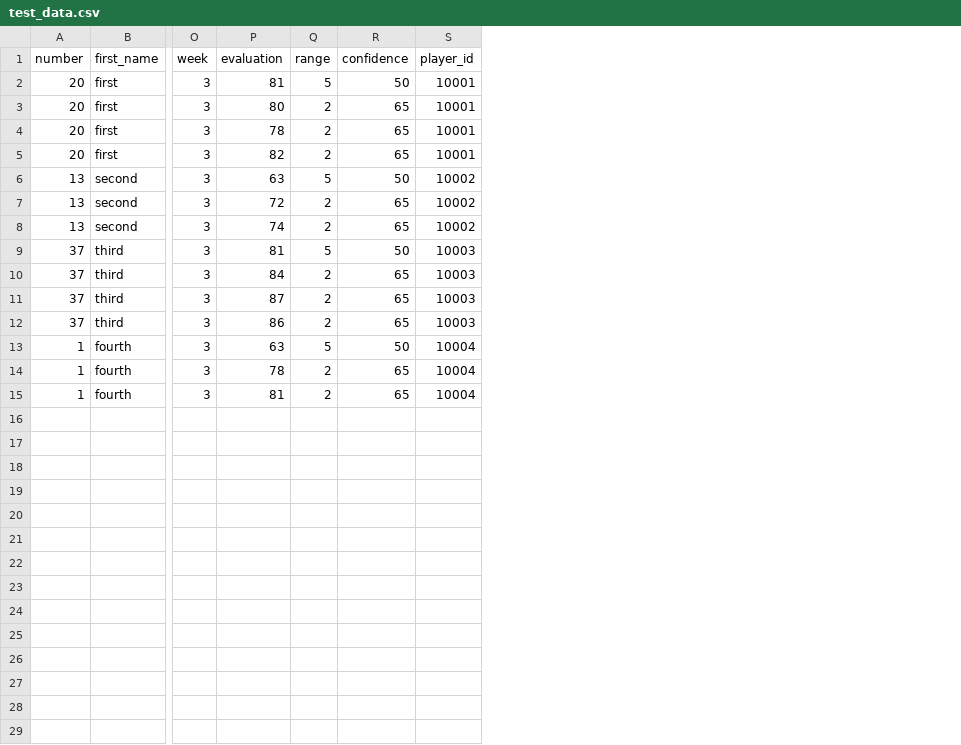
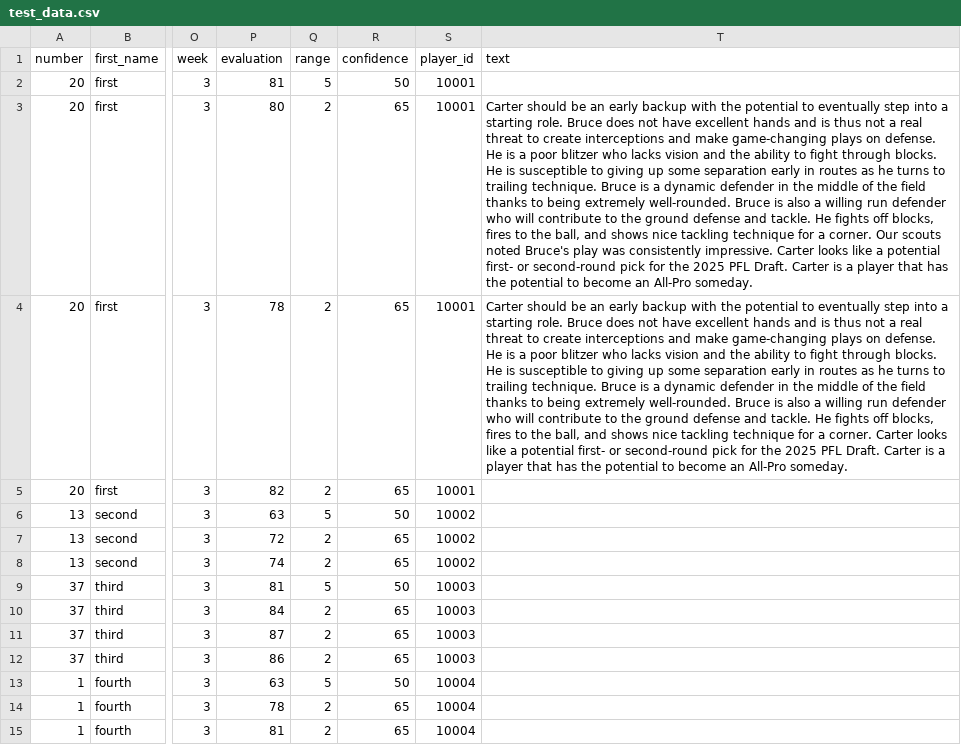
Before and after one commit to enevarez1/progression-football-draft-board, a CSV file: test_data.csv, drawn as a sheet; only a part is shown, gaps mark what is left out; the diff names each change by its address in the sheet, - before the commit and + after, or states it on an @@ line.

Commit message:
can now derive score from text

```diff
--- a/test_data.csv
+++ b/test_data.csv
+column T (text), rows 3-4: Carter should be an early backup with the potential to eventually step into a starting role. Bruce does not have excellent hands and is thus not a real threat to create interceptions and make game-changing plays on defense. He is a poor blitzer who lacks vision and the ability to fight through blocks. He is susceptible to giving up some separation early in routes as he turns to trailing technique. Bruce is a dynamic defender in the middle of the field thanks to being extremely well-rounded. Bruce is also a willing run defender who will contribute to the ground defense and tackle. He fights off blocks, fires to the ball, and shows nice tackling technique for a corner. Our scouts noted Bruce's play was consistently impressive. Carter looks like a potential first- or second-round pick for the 2025 PFL Draft. Carter is a player that has the potential to become an All-Pro someday. | Carter should be an early backup with the potential to eventually step into a starting role. Bruce does not have excellent hands and is thus not a real threat to create interceptions and make game-changing plays on defense. He is a poor blitzer who lacks vision and the ability to fight through blocks. He is susceptible to giving up some separation early in routes as he turns to trailing technique. Bruce is a dynamic defender in the middle of the field thanks to being extremely well-rounded. Bruce is also a willing run defender who will contribute to the ground defense and tackle. He fights off blocks, fires to the ball, and shows nice tackling technique for a corner. Carter looks like a potential first- or second-round pick for the 2025 PFL Draft. Carter is a player that has the potential to become an All-Pro someday.
```
Also changed, not shown: 5 other files.
